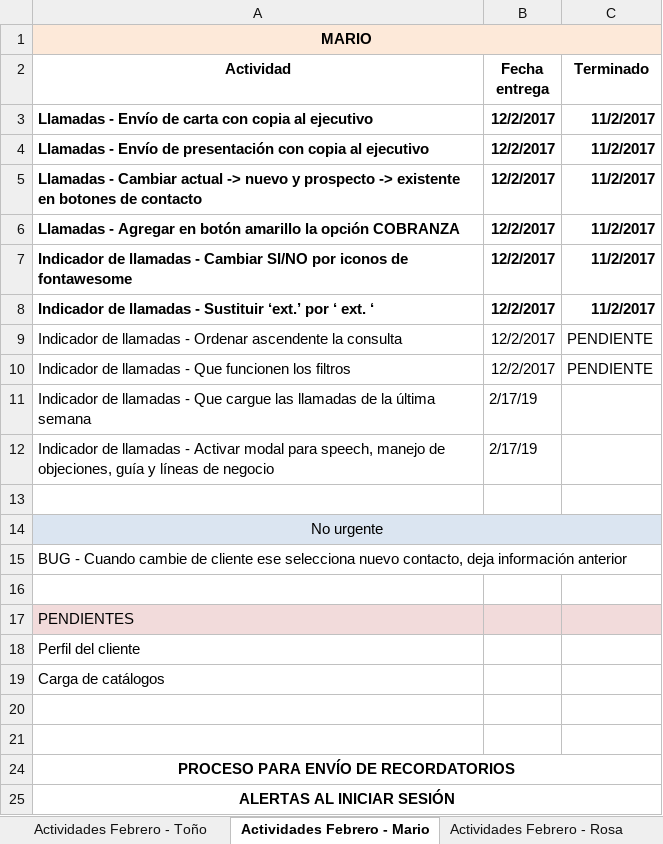
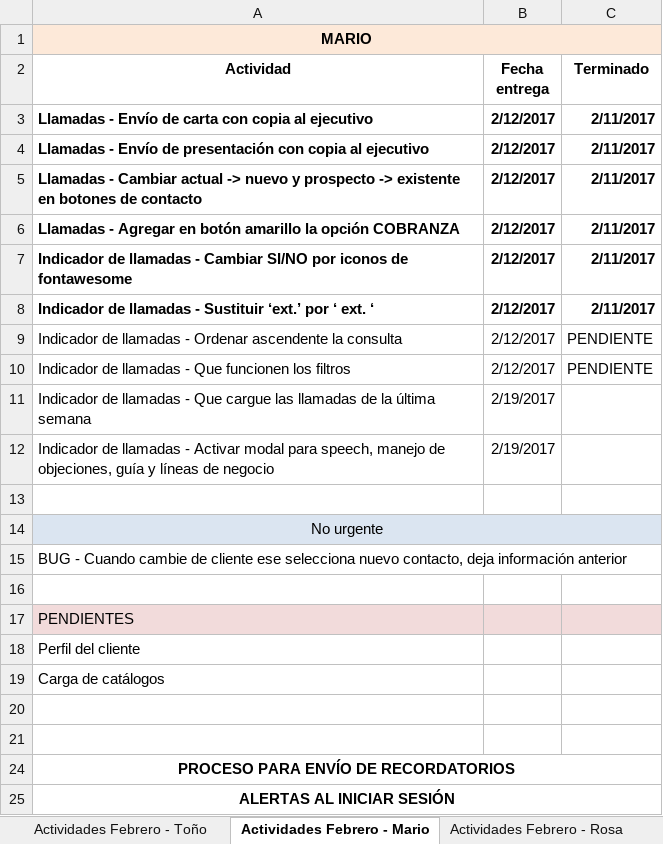
Before and after one commit to toniosoto26/CRM-Socia, an Excel workbook: Scrum Febrero.xlsx, sheet Actividades Febrero - Mario, drawn as a sheet; values as stored, in another font and other column widths than the file's, no borders; the diff names each change by its address in the sheet, - before the commit and + after, or states it on an @@ line.

Commit message:
Indicador - Agregar fecha en todos los detalles y ordenar consultas ascendente

```diff
--- a/Scrum Febrero.xlsx (sheet Actividades Febrero - Mario)
+++ b/Scrum Febrero.xlsx (sheet Actividades Febrero - Mario)
-B3:B10 (Fecha entrega): 12/2/2017
+B3:B10 (Fecha entrega): 2/12/2017
-C3:C8 (Terminado): 11/2/2017
+C3:C8 (Terminado): 2/11/2017
-B11:B12 (Fecha entrega): 2/17/19
+B11:B12 (Fecha entrega): 2/19/2017
```
Also changed, not shown: sheet Actividades Febrero - Rosa, sheet Actividades Febrero - Toño, 11 other files.
